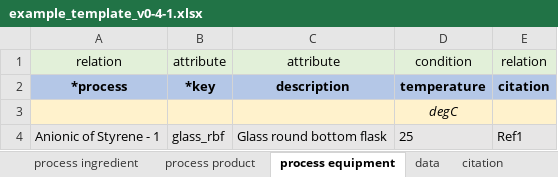
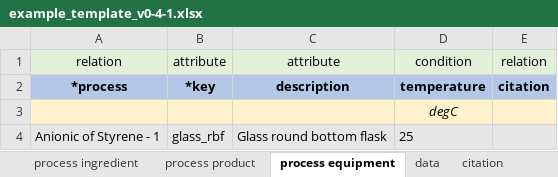
Before and after one commit to C-Accel-CRIPT/cript-excel-uploader, an Excel workbook: example_template_v0-4-1.xlsx, sheet process equipment, drawn as a sheet; values as stored, in another font and other column widths than the file's, no borders; the diff names each change by its address in the sheet, - before the commit and + after, or states it on an @@ line.

```diff
--- a/example_template_v0-4-1.xlsx (sheet process equipment)
+++ b/example_template_v0-4-1.xlsx (sheet process equipment)
-E4: Ref1
+E4: (empty)
```
Also changed, not shown: sheet citation, sheet material, sheet data, sheet process ingredient, 1 other file.
